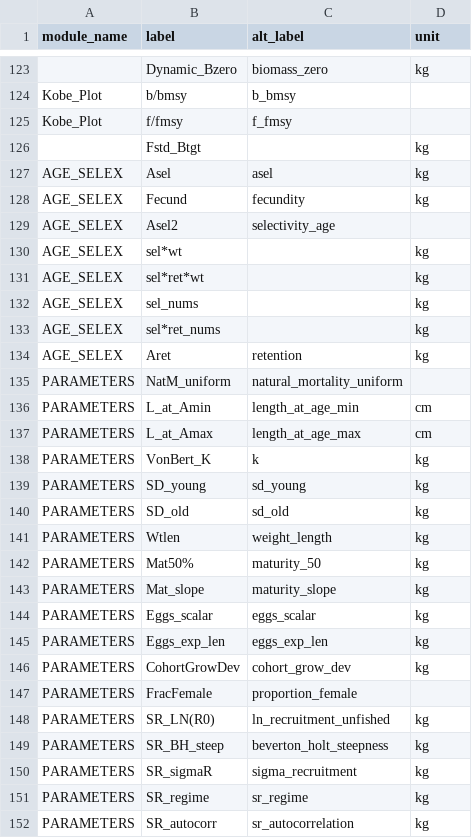
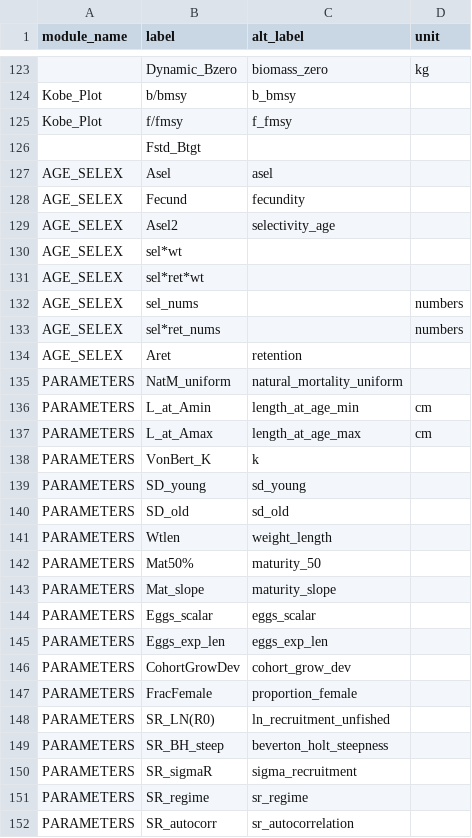
Before and after one commit to nmfs-ost/satf, a CSV file: inst/resources/ss3_var_names.csv, drawn as a sheet; only a part is shown, gaps mark what is left out; the diff covers the shown part only.

Commit message:
update units in ss3 naming file

```diff
--- a/inst/resources/ss3_var_names.csv
+++ b/inst/resources/ss3_var_names.csv
@@ -125,11 +125,11 @@ Kobe_Plot,b/bmsy,b_bmsy,
 Kobe_Plot,f/fmsy,f_fmsy,
-,Fstd_Btgt,,kg
-AGE_SELEX,Asel,asel,kg
-AGE_SELEX,Fecund,fecundity,kg
+,Fstd_Btgt,,
+AGE_SELEX,Asel,asel,
+AGE_SELEX,Fecund,fecundity,
 AGE_SELEX,Asel2,selectivity_age,
-AGE_SELEX,sel*wt,,kg
-AGE_SELEX,sel*ret*wt,,kg
-AGE_SELEX,sel_nums,,kg
-AGE_SELEX,sel*ret_nums,,kg
-AGE_SELEX,Aret,retention,kg
+AGE_SELEX,sel*wt,,
+AGE_SELEX,sel*ret*wt,,
+AGE_SELEX,sel_nums,,numbers
+AGE_SELEX,sel*ret_nums,,numbers
+AGE_SELEX,Aret,retention,
 PARAMETERS,NatM_uniform,natural_mortality_uniform,
@@ -137,16 +137,16 @@ PARAMETERS,L_at_Amin,length_at_age_min,cm
 PARAMETERS,L_at_Amax,length_at_age_max,cm
-PARAMETERS,VonBert_K,k,kg
-PARAMETERS,SD_young,sd_young,kg
-PARAMETERS,SD_old,sd_old,kg
-PARAMETERS,Wtlen,weight_length,kg
-PARAMETERS,Mat50%,maturity_50,kg
-PARAMETERS,Mat_slope,maturity_slope,kg
-PARAMETERS,Eggs_scalar,eggs_scalar,kg
-PARAMETERS,Eggs_exp_len,eggs_exp_len,kg
-PARAMETERS,CohortGrowDev,cohort_grow_dev,kg
+PARAMETERS,VonBert_K,k,
+PARAMETERS,SD_young,sd_young,
+PARAMETERS,SD_old,sd_old,
+PARAMETERS,Wtlen,weight_length,
+PARAMETERS,Mat50%,maturity_50,
+PARAMETERS,Mat_slope,maturity_slope,
+PARAMETERS,Eggs_scalar,eggs_scalar,
+PARAMETERS,Eggs_exp_len,eggs_exp_len,
+PARAMETERS,CohortGrowDev,cohort_grow_dev,
 PARAMETERS,FracFemale,proportion_female,
-PARAMETERS,SR_LN(R0),ln_recruitment_unfished,kg
-PARAMETERS,SR_BH_steep,beverton_holt_steepness,kg
-PARAMETERS,SR_sigmaR,sigma_recruitment,kg
-PARAMETERS,SR_regime,sr_regime,kg
-PARAMETERS,SR_autocorr,sr_autocorrelation,kg
+PARAMETERS,SR_LN(R0),ln_recruitment_unfished,
+PARAMETERS,SR_BH_steep,beverton_holt_steepness,
+PARAMETERS,SR_sigmaR,sigma_recruitment,
+PARAMETERS,SR_regime,sr_regime,
+PARAMETERS,SR_autocorr,sr_autocorrelation,
```
Also changed, not shown: 125 edited cells elsewhere in this file.
